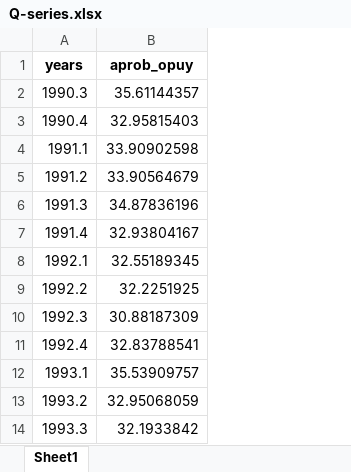
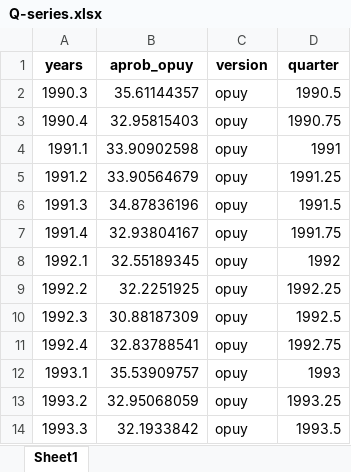
Before and after one commit to UMAD-FCS/Piso-I-OP, an Excel workbook: data/aprob-dyad-ratio/Q-series.xlsx, sheet Sheet1, drawn as a sheet; only a part is shown; values as stored, in another font and other column widths than the file's, no borders; the diff names each change by its address in the sheet, - before the commit and + after, or states it on an @@ line.

Commit message:
graficos dyad ratios

```diff
--- a/data/aprob-dyad-ratio/Q-series.xlsx (sheet Sheet1)
+++ b/data/aprob-dyad-ratio/Q-series.xlsx (sheet Sheet1)
+column C (version), rows 2-14: all opuy
+column D (quarter), rows 2-14: 1990.5 | 1990.75 | 1991 | 1991.25 | 1991.5 | 1991.75 | 1992 | 1992.25 | 1992.5 | 1992.75 | 1993 | 1993.25 | 1993.5
```
Also changed, not shown: data/aprob-dyad-ratio/Q-loadings.xlsx, 5 other files.
